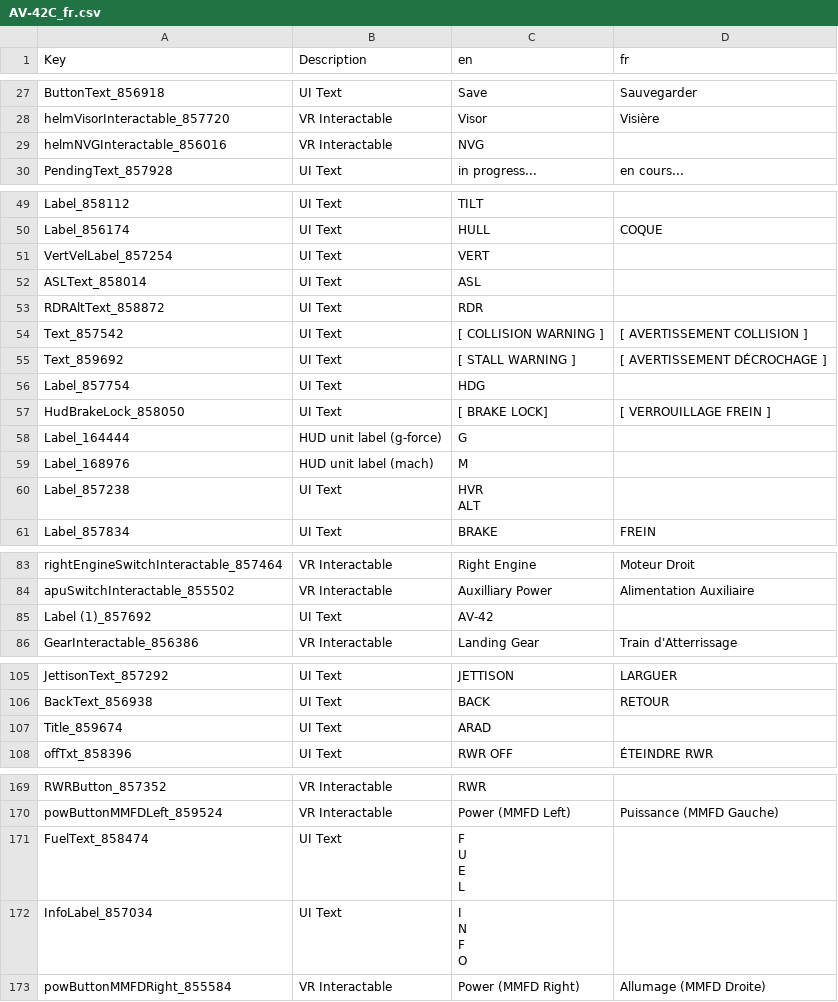
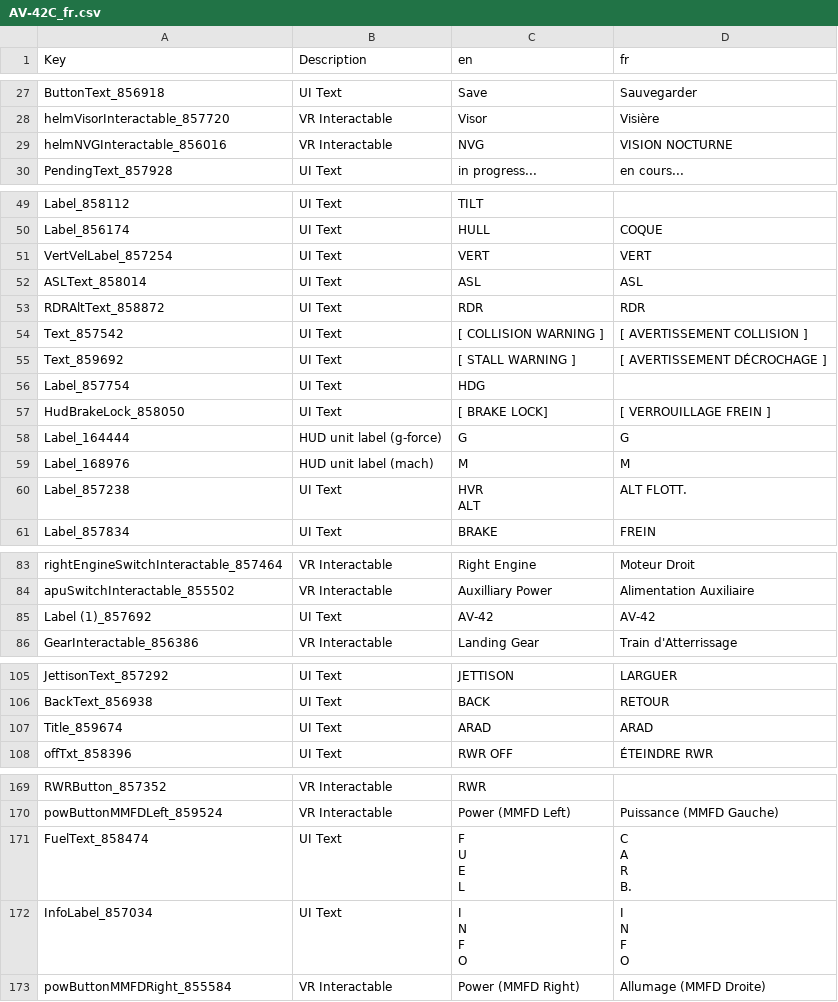
Before and after one commit to bret17/VTOL_VR, a CSV file: fr/AV-42C_fr.csv, drawn as a sheet; only a part is shown, gaps mark what is left out; the diff covers the shown part only.

```diff
--- a/fr/AV-42C_fr.csv
+++ b/fr/AV-42C_fr.csv
@@ -34,3 +34,3 @@ ButtonText_856918,UI Text,Save,Sauvegarder
 helmVisorInteractable_857720,VR Interactable,Visor,Visière
-helmNVGInteractable_856016,VR Interactable,NVG,
+helmNVGInteractable_856016,VR Interactable,NVG,VISION NOCTURNE
 PendingText_857928,UI Text,in progress...,en cours...
@@ -58,5 +58,5 @@ Label_858112,UI Text,TILT,
 Label_856174,UI Text,HULL,COQUE
-VertVelLabel_857254,UI Text,VERT,
-ASLText_858014,UI Text,ASL,
-RDRAltText_858872,UI Text,RDR,
+VertVelLabel_857254,UI Text,VERT,VERT
+ASLText_858014,UI Text,ASL,ASL
+RDRAltText_858872,UI Text,RDR,RDR
 Text_857542,UI Text,[ COLLISION      WARNING ],[ AVERTISSEMENT  COLLISION ]
@@ -65,6 +65,6 @@ Label_857754,UI Text,HDG,
 HudBrakeLock_858050,UI Text,[ BRAKE LOCK],[ VERROUILLAGE FREIN ]
-Label_164444,HUD unit label (g-force),G,
-Label_168976,HUD unit label (mach),M,
-Label_857238,UI Text,"HVR
-ALT",
+Label_164444,HUD unit label (g-force),G,G
+Label_168976,HUD unit label (mach),M,M
+Label_857238,UI Text,"HVR
+ALT",ALT FLOTT.
 Label_857834,UI Text,BRAKE,FREIN
@@ -93,3 +93,3 @@ rightEngineSwitchInteractable_857464,VR Interactable,Right Engine,Moteur Droit
 apuSwitchInteractable_855502,VR Interactable,Auxilliary Power,Alimentation Auxiliaire
-Label (1)_857692,UI Text,AV-42,
+Label (1)_857692,UI Text,AV-42,AV-42
 GearInteractable_856386,VR Interactable,Landing Gear,Train d'Atterrissage
@@ -119,3 +119,3 @@ JettisonText_857292,UI Text,JETTISON,LARGUER
 BackText_856938,UI Text,BACK,RETOUR
-Title_859674,UI Text,ARAD,
+Title_859674,UI Text,ARAD,ARAD
 offTxt_858396,UI Text,RWR OFF,ÉTEINDRE RWR
@@ -213,10 +213,16 @@ RWRButton_857352,VR Interactable,RWR,
 powButtonMMFDLeft_859524,VR Interactable,Power (MMFD Left),Puissance (MMFD Gauche)
-FuelText_858474,UI Text,"F
-U
-E
-L",
-InfoLabel_857034,UI Text,"I
-N
-F
-O",
+FuelText_858474,UI Text,"F
+U
+E
+L","C
+A
+R
+B."
+InfoLabel_857034,UI Text,"I
+N
+F
+O","I
+N
+F
+O"
 powButtonMMFDRight_855584,VR Interactable,Power (MMFD Right),Allumage (MMFD Droite)
```
Also changed, not shown: 2 edited cells elsewhere in this file, fr/F-45A_fr.csv, fr/FA-26B_fr.csv.
